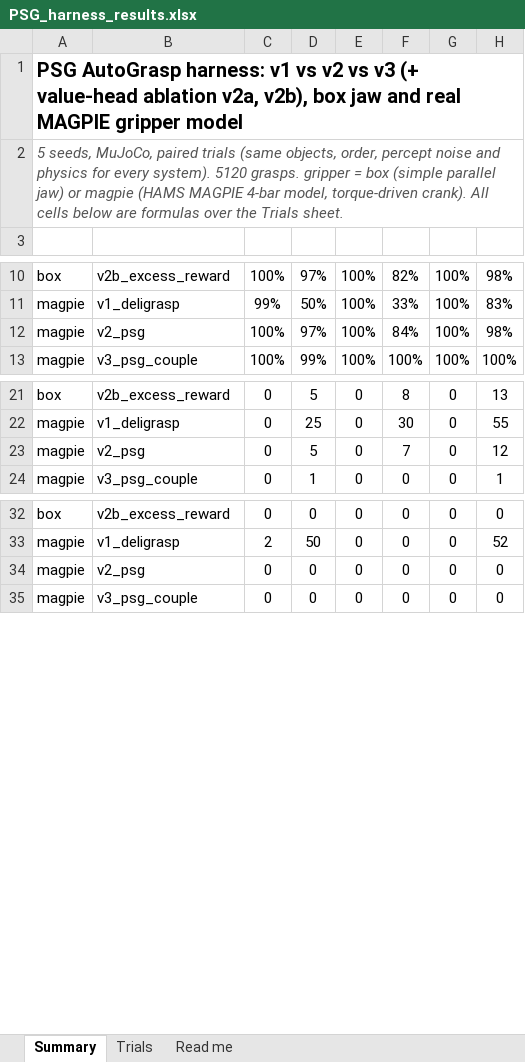
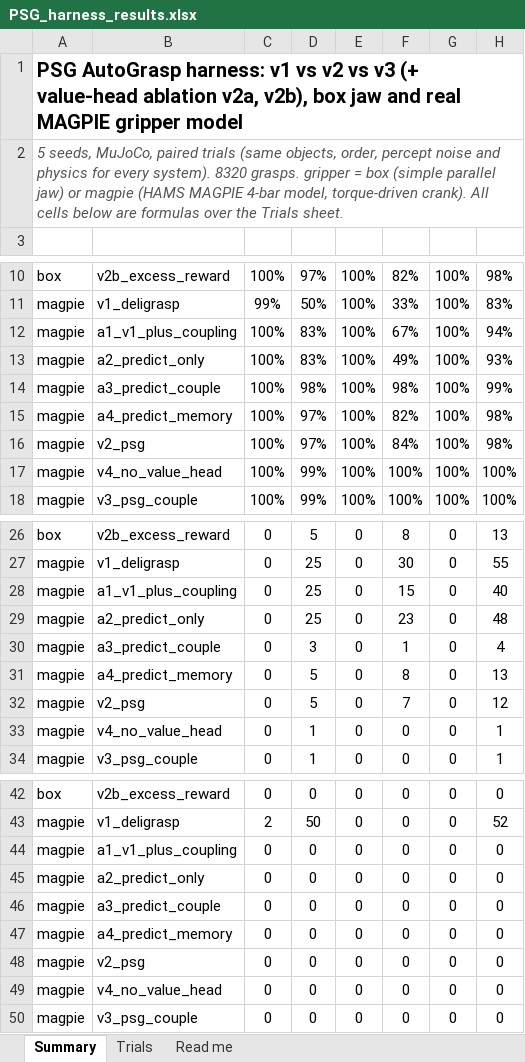
Before and after one commit to ACWArob/predictive-sensorimotor-grasping, an Excel workbook: harness/out/PSG_harness_results.xlsx, sheet Summary, drawn as a sheet; only a part is shown, gaps mark what is left out; values as stored, in another font and other column widths than the file's, no borders; conditional formats not drawn; the diff covers the shown part only; the diff names each change by its address in the sheet, - before the commit and + after, or states it on an @@ line.

```diff
--- a/harness/out/PSG_harness_results.xlsx (sheet Summary)
+++ b/harness/out/PSG_harness_results.xlsx (sheet Summary)
-A2: …every system). 5120 grasps. gripper…
+A2: …every system). 8320 grasps. gripper…
+row 12: magpie | a1_v1_plus_coupling | 100% | 83% | 100% | 67% | 100% | 94%
+row 13: magpie | a2_predict_only | 100% | 83% | 100% | 49% | 100% | 93%
+row 14: magpie | a3_predict_couple | 100% | 98% | 100% | 98% | 100% | 99%
+row 15: magpie | a4_predict_memory | 100% | 97% | 100% | 82% | 100% | 98%
+row 17: magpie | v4_no_value_head | 100% | 99% | 100% | 100% | 100% | 100%
+row 28: magpie | a1_v1_plus_coupling | 0 | 25 | 0 | 15 | 0 | 40
+row 29: magpie | a2_predict_only | 0 | 25 | 0 | 23 | 0 | 48
+row 30: magpie | a3_predict_couple | 0 | 3 | 0 | 1 | 0 | 4
+row 31: magpie | a4_predict_memory | 0 | 5 | 0 | 8 | 0 | 13
+row 33: magpie | v4_no_value_head | 0 | 1 | 0 | 0 | 0 | 1
+row 44: magpie | a1_v1_plus_coupling | 0 | 0 | 0 | 0 | 0 | 0
+row 45: magpie | a2_predict_only | 0 | 0 | 0 | 0 | 0 | 0
+row 46: magpie | a3_predict_couple | 0 | 0 | 0 | 0 | 0 | 0
+row 47: magpie | a4_predict_memory | 0 | 0 | 0 | 0 | 0 | 0
+row 49: magpie | v4_no_value_head | 0 | 0 | 0 | 0 | 0 | 0
```
Also changed, not shown: 20 added rows elsewhere in this sheet, sheet Trials, sheet Read me, formulas that keep their value, 8 other files.
